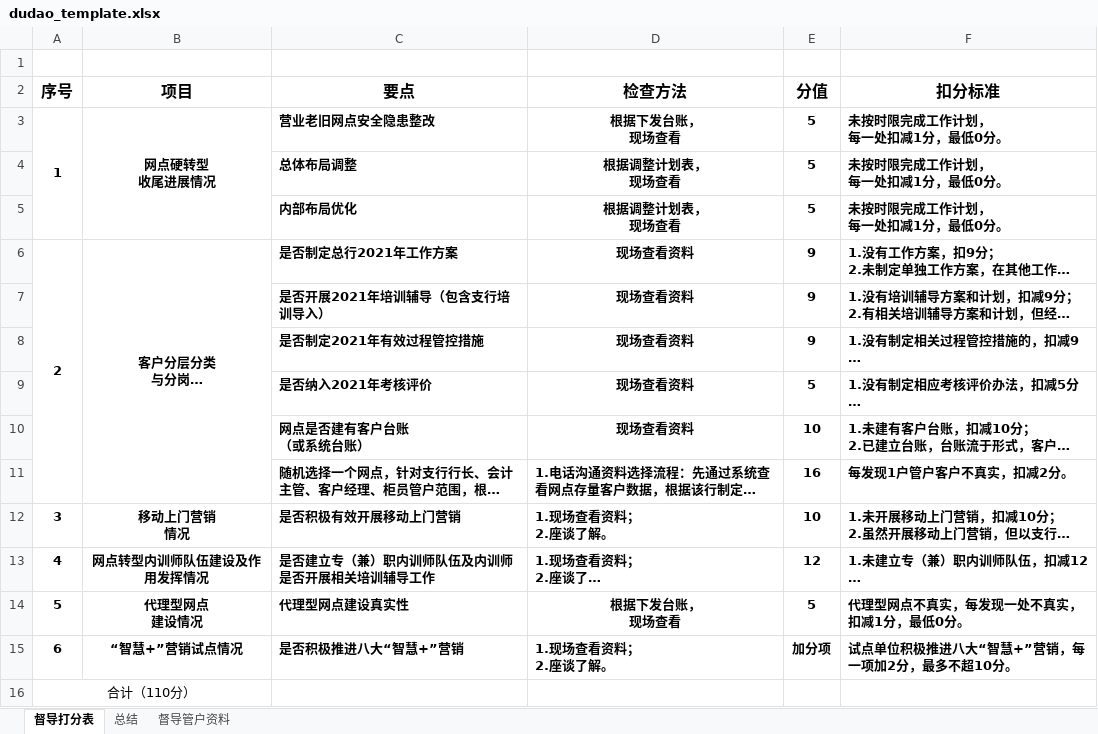
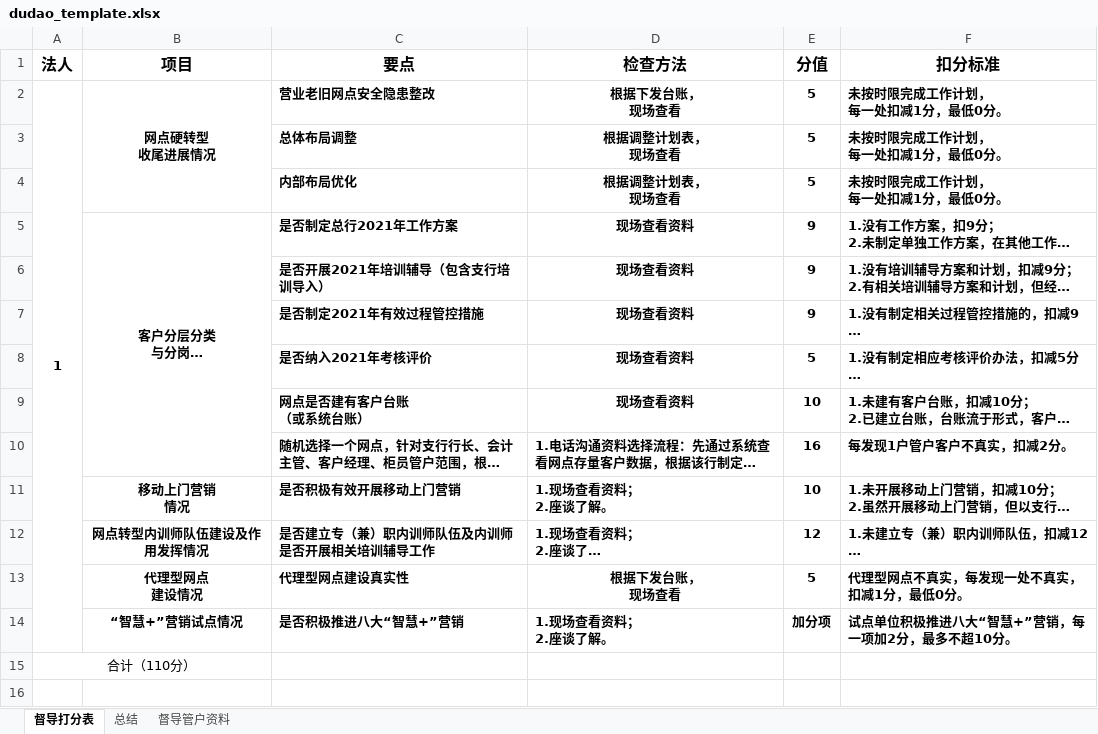
Before and after one commit to scimmia/mytools, an Excel workbook: dudao_template.xlsx, sheet 督导打分表, drawn as a sheet; long unchanged cells end in …; values as stored, in another font and other column widths than the file's, no borders; removed rows and columns are numbered as before the commit, all else as after; the diff names each change by its address in the sheet, - before the commit and + after, or states it on an @@ line.

```diff
--- a/dudao_template.xlsx (sheet 督导打分表)
+++ b/dudao_template.xlsx (sheet 督导打分表)
-row 1: (empty)
-A1: 序号
+A1: 法人
-A3:A5 merged
+A2:A14 merged
-A5 (法人): 2
+A5 (法人): (empty)
-A6:A11 merged
-A11 (法人): 3
+A11 (法人): (empty)
-A12 (法人): 4
+A12 (法人): (empty)
-A13 (法人): 5
+A13 (法人): (empty)
-A14 (法人): 6
+A14 (法人): (empty)
```
Also changed, not shown: dudao_template_summary.xlsx, 1 other file.
